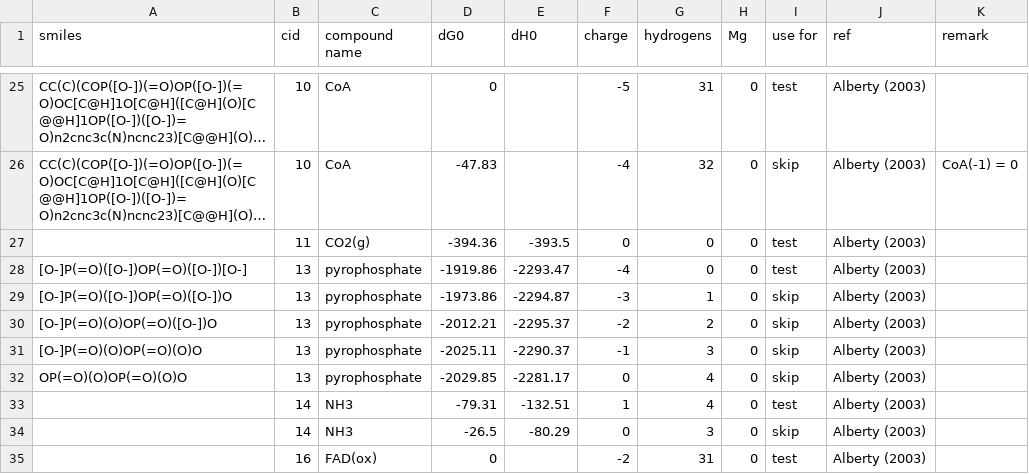
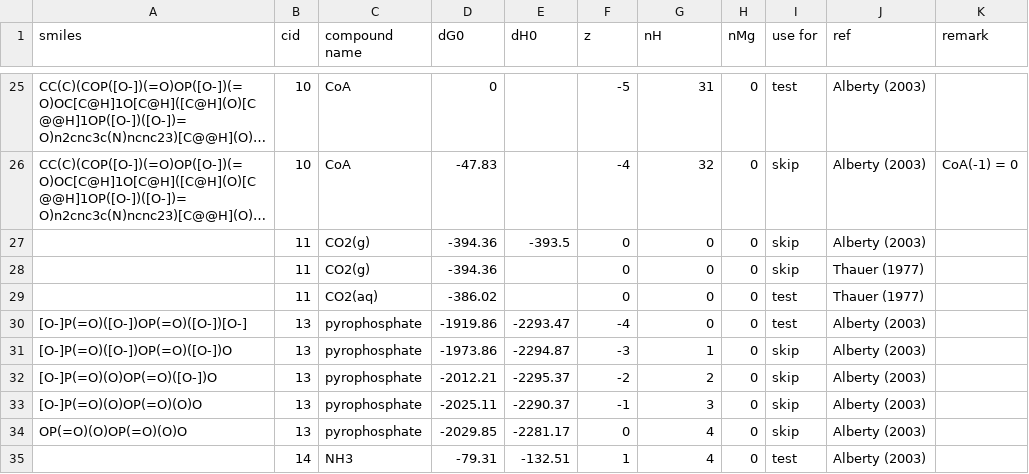
Before and after one commit to asmvernon/milo-lab, a CSV file: data/thermodynamics/dG0.csv, drawn as a sheet; only a part is shown, gaps mark what is left out; the shorter side is filled out with more unchanged rows; long unchanged cells end in …; the diff names each change by its address in the sheet, - before the commit and + after, or states it on an @@ line.

```diff
--- a/data/thermodynamics/dG0.csv
+++ b/data/thermodynamics/dG0.csv
-F1: charge
+F1: z
-G1: hydrogens
+G1: nH
-H1: Mg
+H1: nMg
-I27 (use for): test
+I27 (use for): skip
+row 28:  | 11 | CO2(g) | -394.36 |  | 0 | 0 | 0 | skip | Thauer (1977)
+row 29:  | 11 | CO2(aq) | -386.02 |  | 0 | 0 | 0 | test | Thauer (1977)
```
Also changed, not shown: data/thermodynamics/alberty_pseudoisomers.csv, data/thermodynamics/groups_species.csv, 11 other files.
